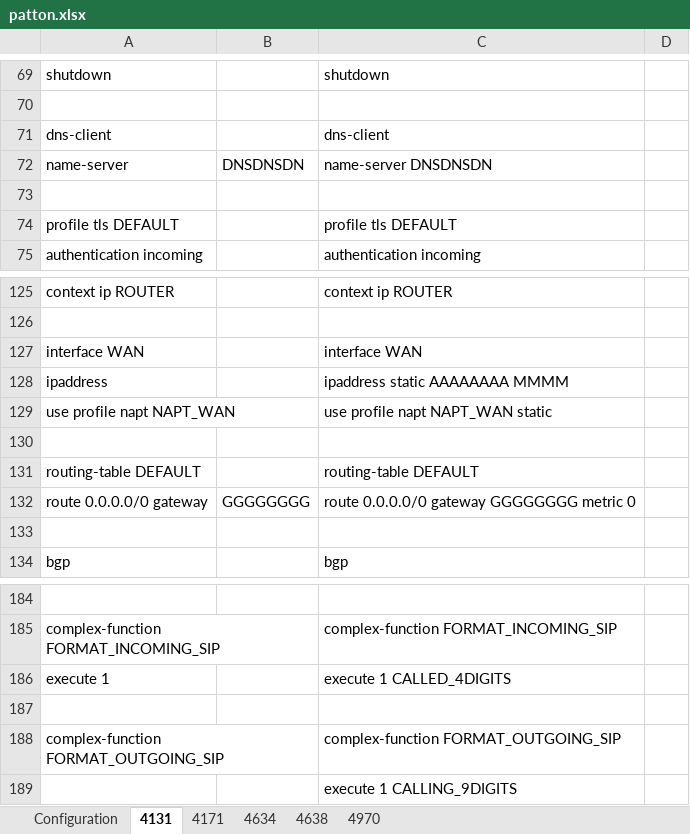
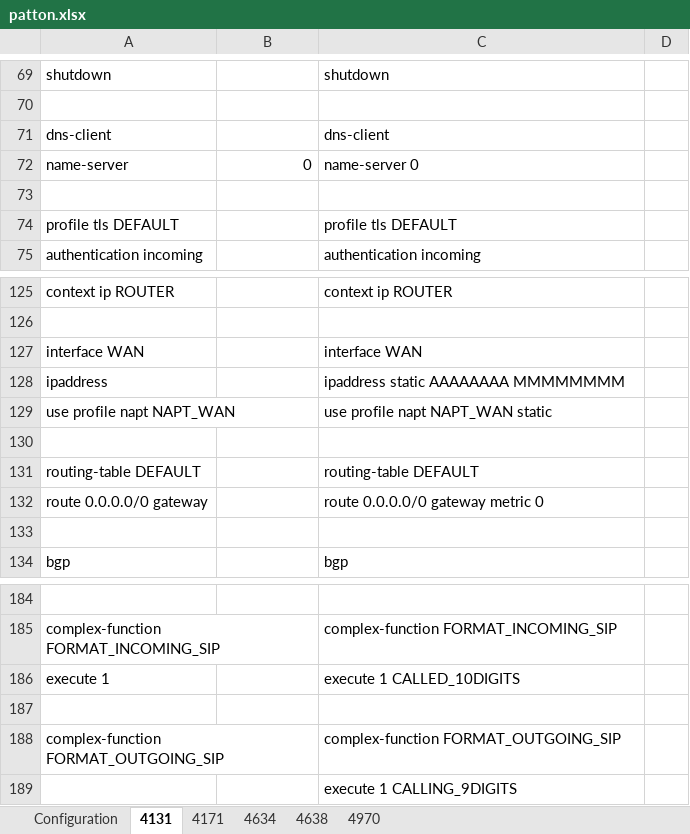
Before and after one commit to rorog2/web_config, an Excel workbook: patton/config/patton.xlsx, sheet 4131, drawn as a sheet; only a part is shown, gaps mark what is left out; values as stored, in another font and other column widths than the file's, no borders; the diff names each change by its address in the sheet, - before the commit and + after, or states it on an @@ line.

```diff
--- a/patton/config/patton.xlsx (sheet 4131)
+++ b/patton/config/patton.xlsx (sheet 4131)
-B72: DNSDNSDN
+B72: 0
-C72: name-server DNSDNSDN
+C72: name-server 0
-C128: ipaddress static AAAAAAAA MMMM
+C128: ipaddress static AAAAAAAA MMMMMMMM
-B132: GGGGGGGG
+B132: (empty)
-C132: route 0.0.0.0/0 gateway GGGGGGGG metric 0
+C132: route 0.0.0.0/0 gateway metric 0
-C186: execute 1 CALLED_4DIGITS
+C186: execute 1 CALLED_10DIGITS
```
Also changed, not shown: sheet 4970, sheet 4634, sheet 4638, sheet Configuration, sheet 4171, hidden cells, 4 other files.
